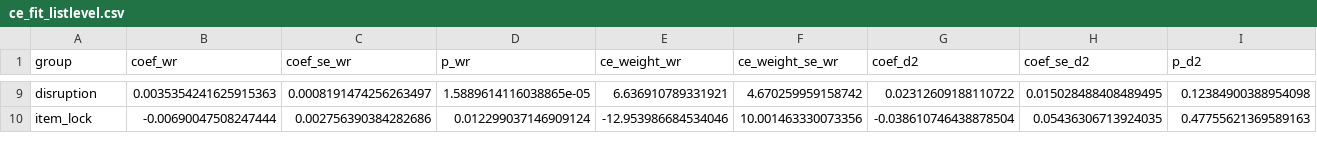
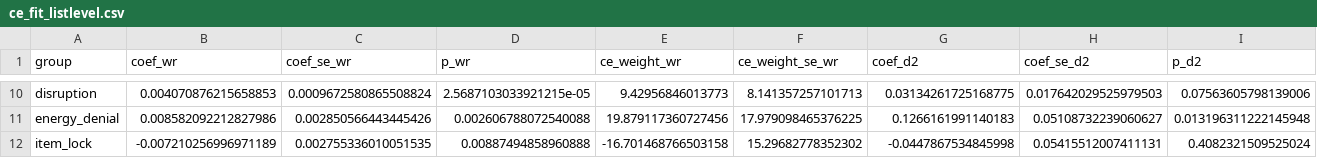
Before and after one commit to clearandsweet/clearandsweet.github.io, a CSV file: ptcg-meta/data/out/ce_fit_listlevel.csv, drawn as a sheet; only a part is shown, gaps mark what is left out; addresses are those after the commit; rows hold the shown columns only; the diff covers the shown part only; the diff names each change by its address in the sheet, - before the commit and + after, or states it on an @@ line.

```diff
--- a/ptcg-meta/data/out/ce_fit_listlevel.csv
+++ b/ptcg-meta/data/out/ce_fit_listlevel.csv
-B10 (coef_wr): 0.0035354241625915363
+B10 (coef_wr): 0.004070876215658853
-C10 (coef_se_wr): 0.0008191474256263497
+C10 (coef_se_wr): 0.0009672580865508824
-D10 (p_wr): 1.5889614116038865e-05
+D10 (p_wr): 2.5687103033921215e-05
-E10 (ce_weight_wr): 6.636910789331921
+E10 (ce_weight_wr): 9.42956846013773
-F10 (ce_weight_se_wr): 4.670259959158742
+F10 (ce_weight_se_wr): 8.141357257101713
-G10 (coef_d2): 0.02312609188110722
+G10 (coef_d2): 0.03134261725168775
-H10 (coef_se_d2): 0.015028488408489495
+H10 (coef_se_d2): 0.017642029525979503
-I10 (p_d2): 0.12384900388954098
+I10 (p_d2): 0.07563605798139006
+row 11: energy_denial | 0.008582092212827986 | 0.002850566443445426 | 0.002606788072540088 | 19.879117360727456 | 17.979098465376225 | 0.1266161991140183 | 0.05108732239060627 | 0.013196311222145948
-B12 (coef_wr): -0.00690047508247444
+B12 (coef_wr): -0.007210256996971189
-C12 (coef_se_wr): 0.002756390384282686
+C12 (coef_se_wr): 0.002755336010051535
-D12 (p_wr): 0.012299037146909124
+D12 (p_wr): 0.00887494858960888
-E12 (ce_weight_wr): -12.953986684534046
+E12 (ce_weight_wr): -16.701468766503158
-F12 (ce_weight_se_wr): 10.001463330073356
+F12 (ce_weight_se_wr): 15.29682778352302
-G12 (coef_d2): -0.038610746438878504
+G12 (coef_d2): -0.0447867534845998
-H12 (coef_se_d2): 0.05436306713924035
+H12 (coef_se_d2): 0.05415512007411131
-I12 (p_d2): 0.47755621369589163
+I12 (p_d2): 0.4082321509525024
```
Also changed, not shown: 2 added rows and 137 edited cells elsewhere in this file, ptcg-meta/data/out/card_marginal_components.csv, ptcg-meta/data/out/ce_weights_fitted.csv, 47 other files.
